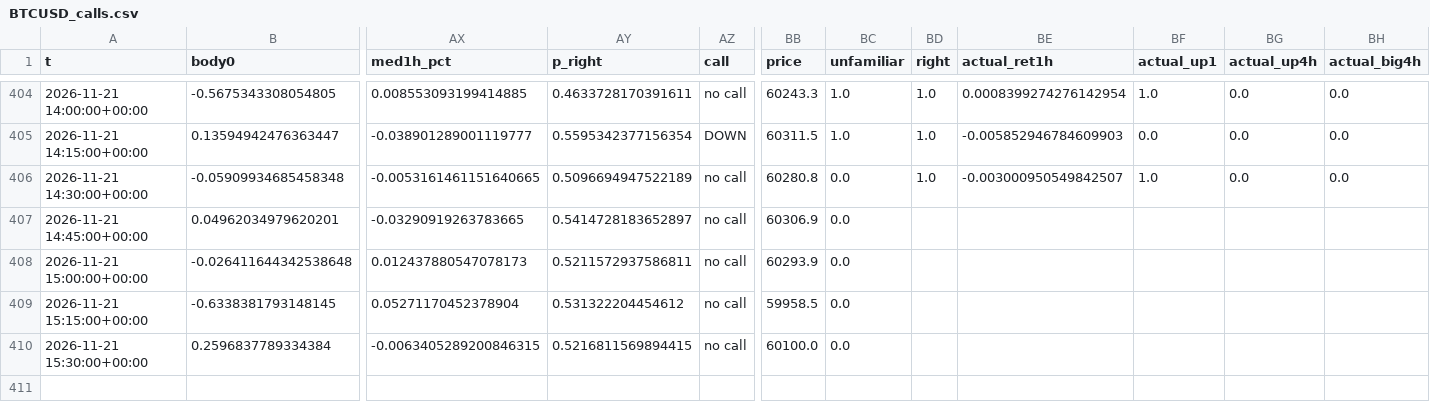
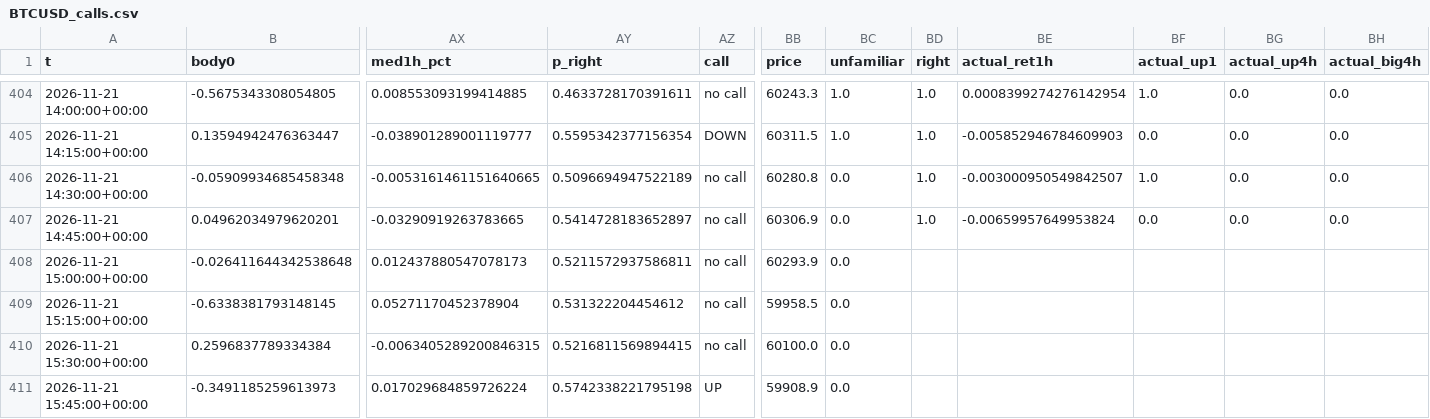
Before and after one commit to BlitzDragneel/Aura, a CSV file: memory/BTCUSD_calls.csv, drawn as a sheet; only a part is shown, gaps mark what is left out; rows hold the shown columns only; the diff names each change by its address in the sheet, - before the commit and + after, or states it on an @@ line.

```diff
--- a/memory/BTCUSD_calls.csv
+++ b/memory/BTCUSD_calls.csv
-BD407 (right): (empty)
+BD407 (right): 1.0
-BE407 (actual_ret1h): (empty)
+BE407 (actual_ret1h): -0.00659957649953824
-BF407 (actual_up1): (empty)
+BF407 (actual_up1): 0.0
-BG407 (actual_up4h): (empty)
+BG407 (actual_up4h): 0.0
-BH407 (actual_big4h): (empty)
+BH407 (actual_big4h): 0.0
+row 411: 2026-11-21 15:45:00+00:00 | -0.3491185259613973 | 0.017029684859726224 | 0.5742338221795198 | UP | 59908.9 | 0.0
```
Also changed, not shown: memory/BTCUSD_bars.csv, memory/XAGUSD_calls.csv, 27 other files.
